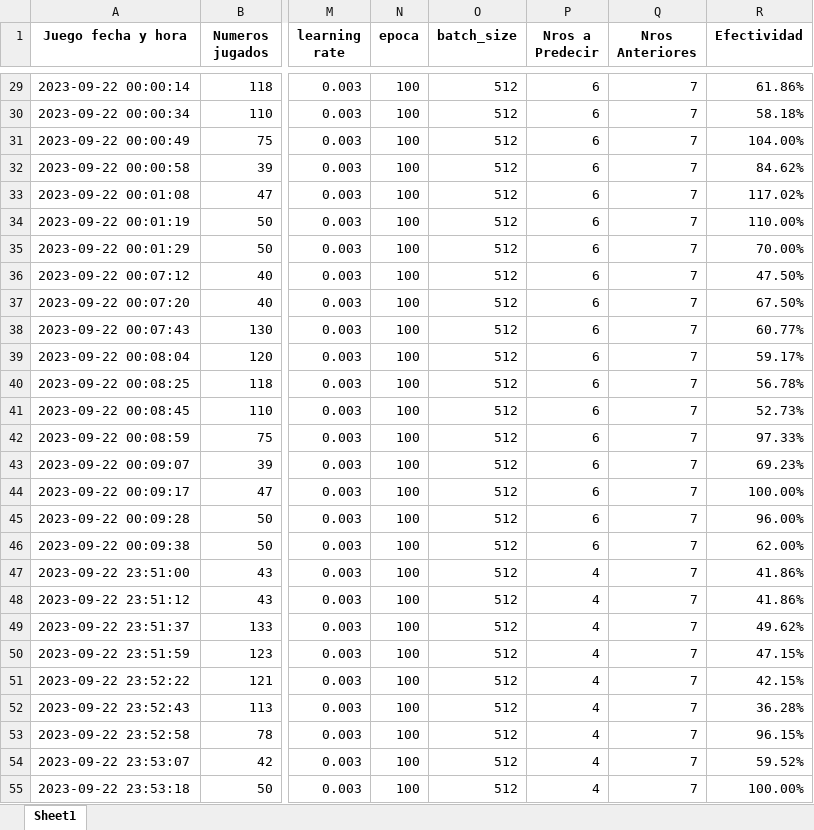
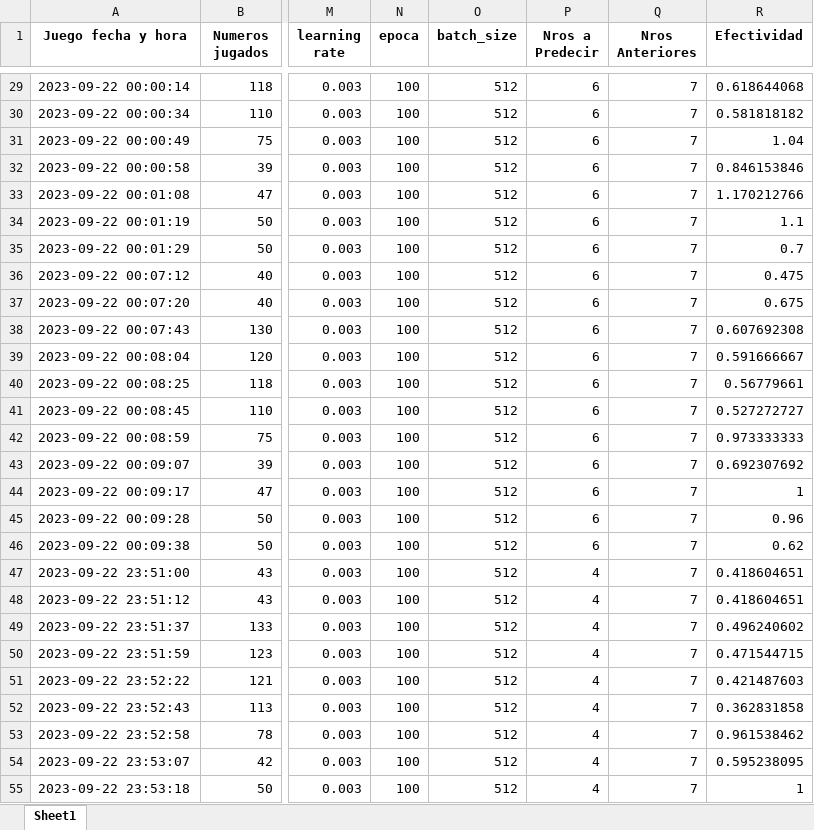
Before and after one commit to jonatha1992/Predictor_ruleta, an Excel workbook: Reportes.xlsx, sheet Sheet1, drawn as a sheet; only a part is shown, gaps mark what is left out; values as stored, in another font and other column widths than the file's, no borders; the diff covers the shown part only; the diff names each change by its address in the sheet, - before the commit and + after, or states it on an @@ line.

```diff
--- a/Reportes.xlsx (sheet Sheet1)
+++ b/Reportes.xlsx (sheet Sheet1)
-R29 (Efectividad): 61.86%
+R29 (Efectividad): 0.618644068
-R30 (Efectividad): 58.18%
+R30 (Efectividad): 0.581818182
-R31 (Efectividad): 104.00%
+R31 (Efectividad): 1.04
-R32 (Efectividad): 84.62%
+R32 (Efectividad): 0.846153846
-R33 (Efectividad): 117.02%
+R33 (Efectividad): 1.170212766
-R34 (Efectividad): 110.00%
+R34 (Efectividad): 1.1
-R35 (Efectividad): 70.00%
+R35 (Efectividad): 0.7
-R36 (Efectividad): 47.50%
+R36 (Efectividad): 0.475
-R37 (Efectividad): 67.50%
+R37 (Efectividad): 0.675
-R38 (Efectividad): 60.77%
+R38 (Efectividad): 0.607692308
-R39 (Efectividad): 59.17%
+R39 (Efectividad): 0.591666667
-R40 (Efectividad): 56.78%
+R40 (Efectividad): 0.56779661
-R41 (Efectividad): 52.73%
+R41 (Efectividad): 0.527272727
-R42 (Efectividad): 97.33%
+R42 (Efectividad): 0.973333333
-R43 (Efectividad): 69.23%
+R43 (Efectividad): 0.692307692
-R44 (Efectividad): 100.00%
+R44 (Efectividad): 1
-R45 (Efectividad): 96.00%
+R45 (Efectividad): 0.96
-R46 (Efectividad): 62.00%
+R46 (Efectividad): 0.62
-R47:R48 (Efectividad): 41.86%
+R47:R48 (Efectividad): 0.418604651
-R49 (Efectividad): 49.62%
+R49 (Efectividad): 0.496240602
-R50 (Efectividad): 47.15%
+R50 (Efectividad): 0.471544715
-R51 (Efectividad): 42.15%
+R51 (Efectividad): 0.421487603
-R52 (Efectividad): 36.28%
+R52 (Efectividad): 0.362831858
-R53 (Efectividad): 96.15%
+R53 (Efectividad): 0.961538462
-R54 (Efectividad): 59.52%
+R54 (Efectividad): 0.595238095
-R55 (Efectividad): 100.00%
+R55 (Efectividad): 1
```
Also changed, not shown: 3 added rows and 185 edited cells elsewhere in this sheet, bombay1.xlsx, 17 other files.
